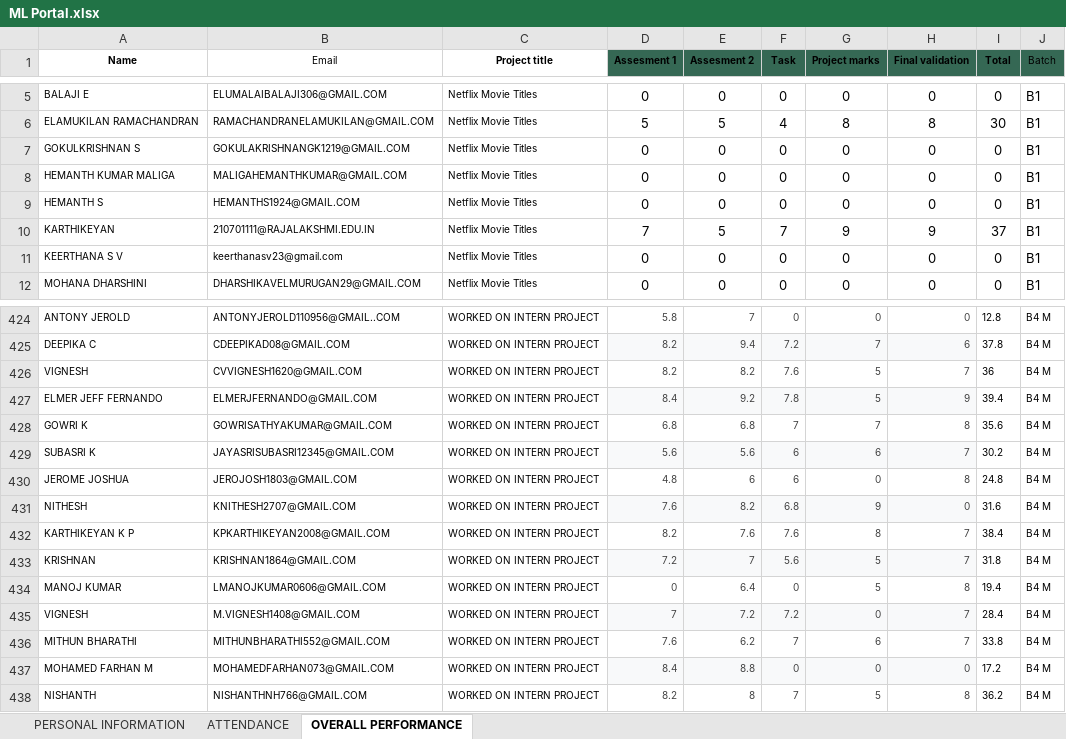
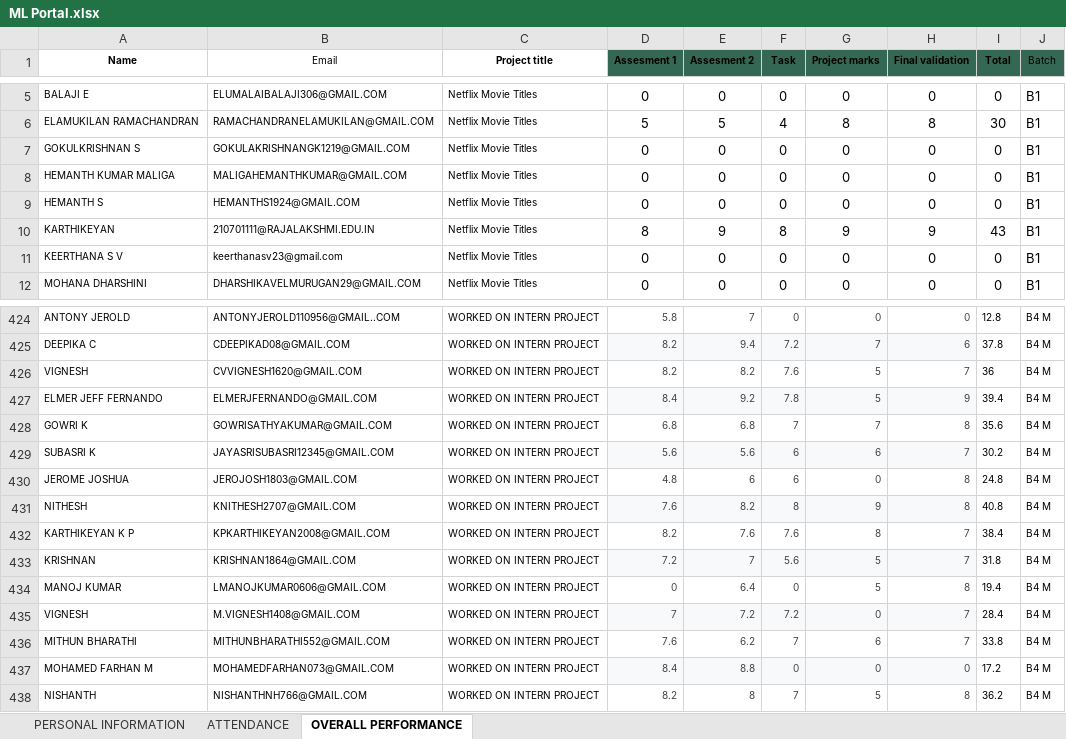
Before and after one commit to vcodezindia/Portal, an Excel workbook: ML Portal.xlsx, sheet OVERALL PERFORMANCE, drawn as a sheet; only a part is shown, gaps mark what is left out; values as stored, in another font and other column widths than the file's, no borders; the diff names each change by its address in the sheet, - before the commit and + after, or states it on an @@ line.

Commit message:
Add files via upload

```diff
--- a/ML Portal.xlsx (sheet OVERALL PERFORMANCE)
+++ b/ML Portal.xlsx (sheet OVERALL PERFORMANCE)
-D10 (Assesment 1): 7
+D10 (Assesment 1): 8
-E10 (Assesment 2): 5
+E10 (Assesment 2): 9
-F10 (Task): 7
+F10 (Task): 8
-I10 (Total): 37
+I10 (Total): 43
-F431 (Task): 6.8
+F431 (Task): 8
-H431 (Final validation): 0
+H431 (Final validation): 8
-I431 (Total): 31.6
+I431 (Total): 40.8
```
Also changed, not shown: sheet ATTENDANCE, sheet PERSONAL INFORMATION.
